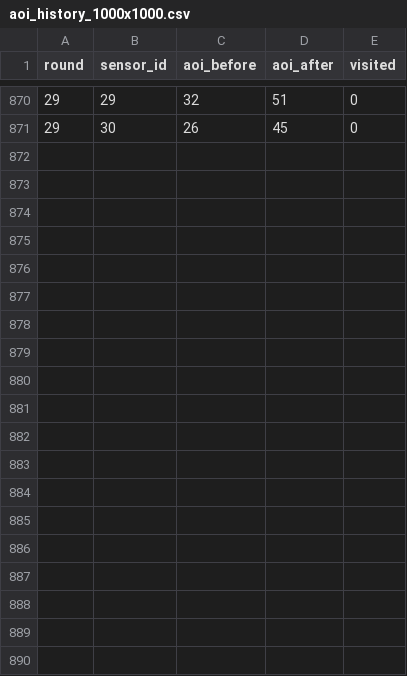
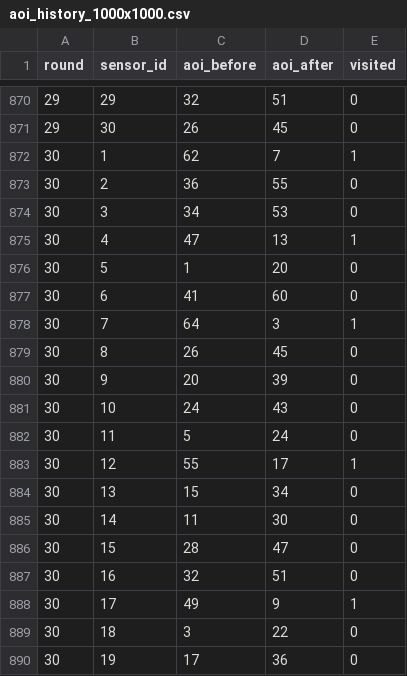
Before and after one commit to l-medeiros/pgc-uav-optimize, a CSV file: setup/anafi_usa/30/resultados/aoi_history_1000x1000.csv, drawn as a sheet; only a part is shown, gaps mark what is left out; the diff covers the shown part only.

Commit message:
chore: finish anafi execution

```diff
--- a/setup/anafi_usa/30/resultados/aoi_history_1000x1000.csv
+++ b/setup/anafi_usa/30/resultados/aoi_history_1000x1000.csv
@@ -871 +871,20 @@ round,sensor_id,aoi_before,aoi_after,visited
 29,30,26,45,0
+30,1,62,7,1
+30,2,36,55,0
+30,3,34,53,0
+30,4,47,13,1
+30,5,1,20,0
+30,6,41,60,0
+30,7,64,3,1
+30,8,26,45,0
+30,9,20,39,0
+30,10,24,43,0
+30,11,5,24,0
+30,12,55,17,1
+30,13,15,34,0
+30,14,11,30,0
+30,15,28,47,0
+30,16,32,51,0
+30,17,49,9,1
+30,18,3,22,0
+30,19,17,36,0
```
Also changed, not shown: 11 added rows elsewhere in this file, setup/anafi_usa/30/resultados/round_summary_1000x1000.csv.
